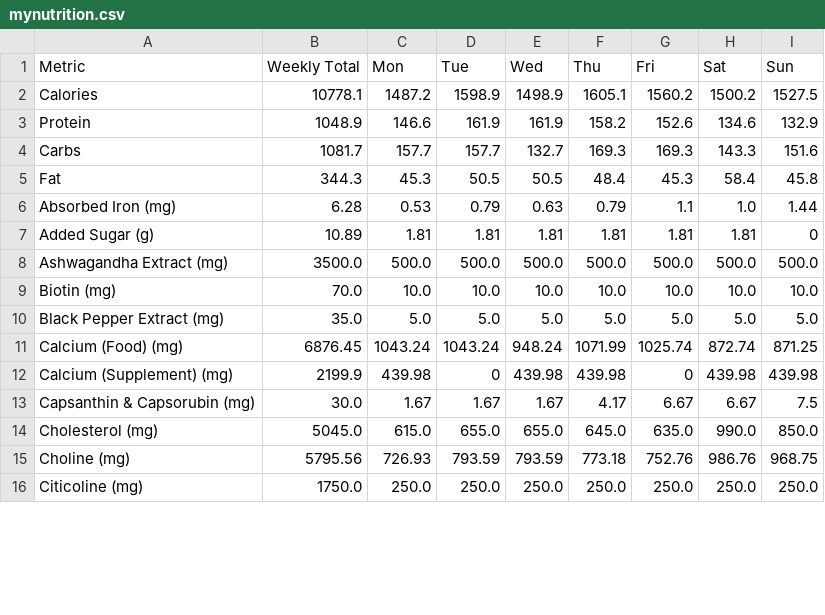
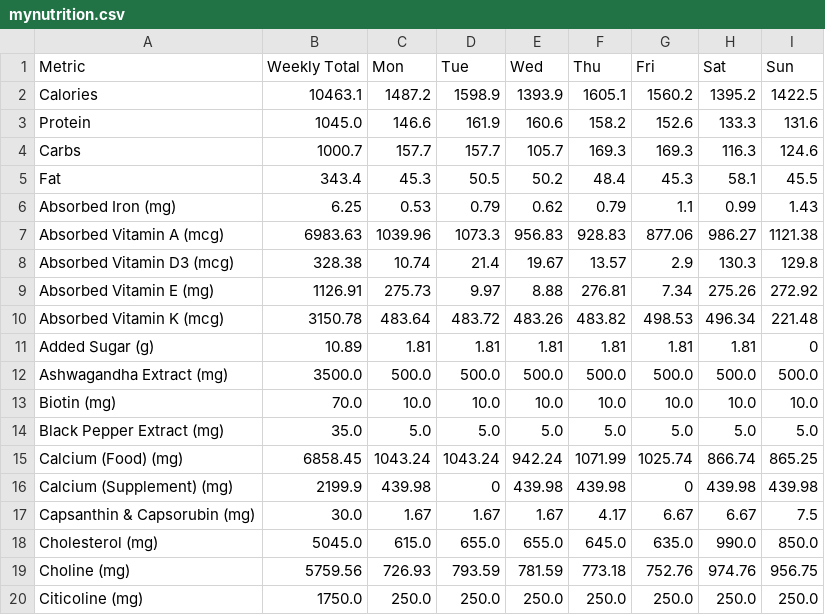
Before and after one commit to elmustslay/daily-blueprint, a CSV file: mynutrition.csv, drawn as a sheet; only a part is shown; the diff covers the shown part only.

```diff
--- a/mynutrition.csv
+++ b/mynutrition.csv
@@ -1,7 +1,11 @@
 Metric,Weekly Total,Mon,Tue,Wed,Thu,Fri,Sat,Sun
-Calories,10778.1,1487.2,1598.9,1498.9,1605.1,1560.2,1500.2,1527.5
-Protein,1048.9,146.6,161.9,161.9,158.2,152.6,134.6,132.9
-Carbs,1081.7,157.7,157.7,132.7,169.3,169.3,143.3,151.6
-Fat,344.3,45.3,50.5,50.5,48.4,45.3,58.4,45.8
-Absorbed Iron (mg),6.28,0.53,0.79,0.63,0.79,1.1,1.0,1.44
+Calories,10463.1,1487.2,1598.9,1393.9,1605.1,1560.2,1395.2,1422.5
+Protein,1045.0,146.6,161.9,160.6,158.2,152.6,133.3,131.6
+Carbs,1000.7,157.7,157.7,105.7,169.3,169.3,116.3,124.6
+Fat,343.4,45.3,50.5,50.2,48.4,45.3,58.1,45.5
+Absorbed Iron (mg),6.25,0.53,0.79,0.62,0.79,1.1,0.99,1.43
+Absorbed Vitamin A (mcg),6983.63,1039.96,1073.3,956.83,928.83,877.06,986.27,1121.38
+Absorbed Vitamin D3 (mcg),328.38,10.74,21.4,19.67,13.57,2.9,130.3,129.8
+Absorbed Vitamin E (mg),1126.91,275.73,9.97,8.88,276.81,7.34,275.26,272.92
+Absorbed Vitamin K (mcg),3150.78,483.64,483.72,483.26,483.82,498.53,496.34,221.48
 Added Sugar (g),10.89,1.81,1.81,1.81,1.81,1.81,1.81,0
@@ -10,3 +14,3 @@ Biotin (mg),70.0,10.0,10.0,10.0,10.0,10.0,10.0,10.0
 Black Pepper Extract (mg),35.0,5.0,5.0,5.0,5.0,5.0,5.0,5.0
-Calcium (Food) (mg),6876.45,1043.24,1043.24,948.24,1071.99,1025.74,872.74,871.25
+Calcium (Food) (mg),6858.45,1043.24,1043.24,942.24,1071.99,1025.74,866.74,865.25
 Calcium (Supplement) (mg),2199.9,439.98,0,439.98,439.98,0,439.98,439.98
@@ -14,3 +18,3 @@ Capsanthin & Capsorubin (mg),30.0,1.67,1.67,1.67,4.17,6.67,6.67,7.5
 Cholesterol (mg),5045.0,615.0,655.0,655.0,645.0,635.0,990.0,850.0
-Choline (mg),5795.56,726.93,793.59,793.59,773.18,752.76,986.76,968.75
+Choline (mg),5759.56,726.93,793.59,781.59,773.18,752.76,974.76,956.75
 Citicoline (mg),1750.0,250.0,250.0,250.0,250.0,250.0,250.0,250.0
```
Also changed, not shown: 69 edited cells elsewhere in this file, 12 other files.
